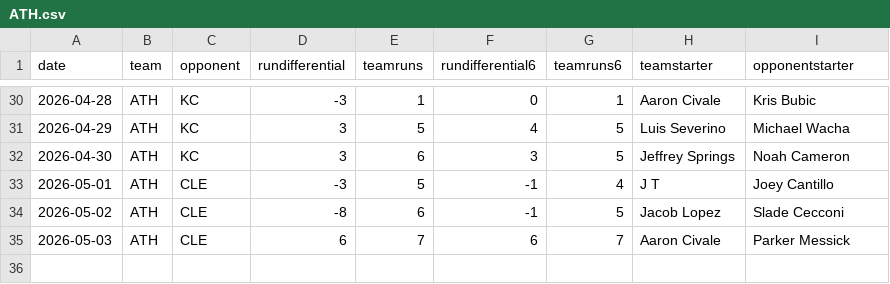
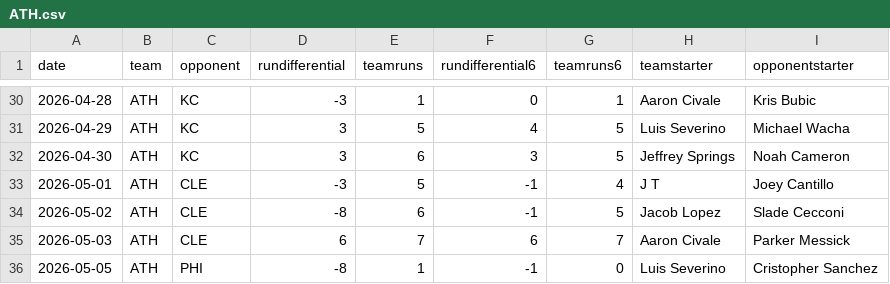
Before and after one commit to fantasy-toolz/mlb-predictions, a CSV file: data/2026/teams/ATH.csv, drawn as a sheet; only a part is shown, gaps mark what is left out; the diff names each change by its address in the sheet, - before the commit and + after, or states it on an @@ line.

```diff
--- a/data/2026/teams/ATH.csv
+++ b/data/2026/teams/ATH.csv
+row 36: 2026-05-05 | ATH | PHI | -8 | 1 | -1 | 0 | Luis Severino | Cristopher Sanchez
```
Also changed, not shown: data/2026/teams/AZ.csv, data/2026/teams/CHC.csv, 27 other files.
